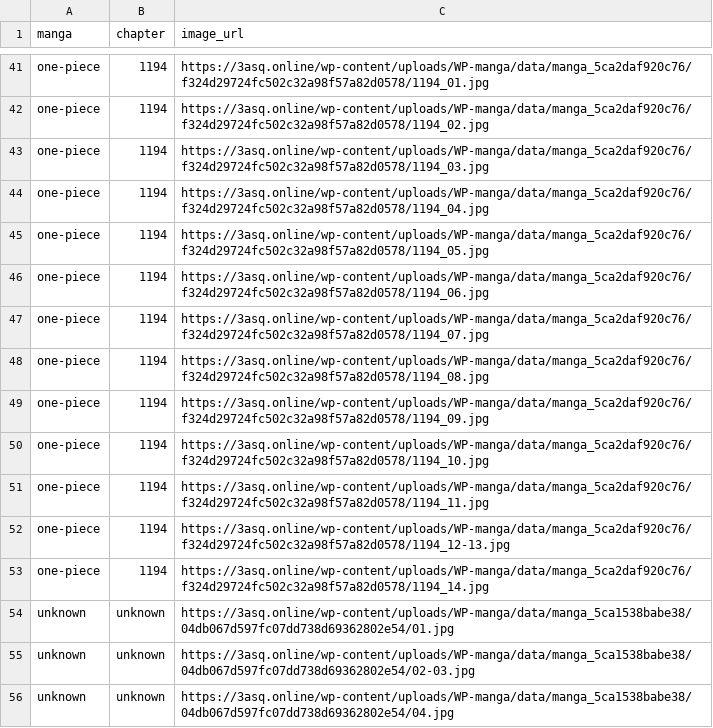
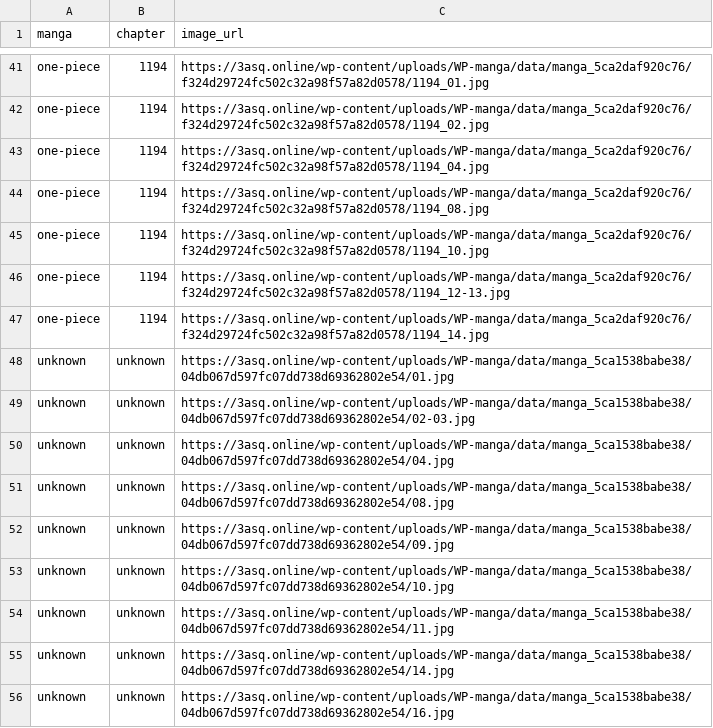
Before and after one commit to 24bit192kHz/3asq-image-recovery-site, a CSV file: report_pending.csv, drawn as a sheet; only a part is shown, gaps mark what is left out; the shorter side is filled out with more unchanged rows; the diff names each change by its address in the sheet, - before the commit and + after, or states it on an @@ line.

```diff
--- a/report_pending.csv
+++ b/report_pending.csv
-row 43: one-piece | 1194 | https://3asq.online/wp-content/uploads/WP-manga/data/manga_5ca2daf920c76/f324d29724fc502c32a98f57a82d0578/1194_03.jpg
-row 45: one-piece | 1194 | https://3asq.online/wp-content/uploads/WP-manga/data/manga_5ca2daf920c76/f324d29724fc502c32a98f57a82d0578/1194_05.jpg
-row 46: one-piece | 1194 | https://3asq.online/wp-content/uploads/WP-manga/data/manga_5ca2daf920c76/f324d29724fc502c32a98f57a82d0578/1194_06.jpg
-row 47: one-piece | 1194 | https://3asq.online/wp-content/uploads/WP-manga/data/manga_5ca2daf920c76/f324d29724fc502c32a98f57a82d0578/1194_07.jpg
-row 49: one-piece | 1194 | https://3asq.online/wp-content/uploads/WP-manga/data/manga_5ca2daf920c76/f324d29724fc502c32a98f57a82d0578/1194_09.jpg
-row 51: one-piece | 1194 | https://3asq.online/wp-content/uploads/WP-manga/data/manga_5ca2daf920c76/f324d29724fc502c32a98f57a82d0578/1194_11.jpg
```
Also changed, not shown: report_by_manga.csv, report_summary.csv, 3 other files.
